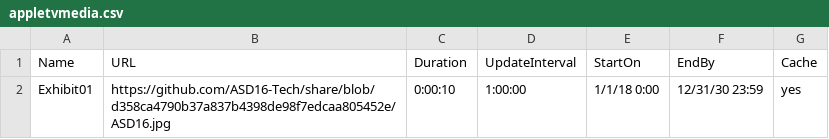
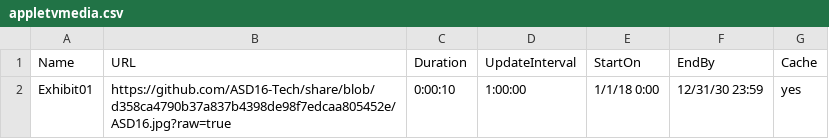
Before and after one commit to ASD16-Tech/share, a CSV file: appletvmedia.csv, drawn as a sheet.

Commit message:
Update appletvmedia.csv

```diff
--- a/appletvmedia.csv
+++ b/appletvmedia.csv
@@ -1,2 +1,2 @@
 Name,URL,Duration,UpdateInterval,StartOn,EndBy,Cache
-Exhibit01,https://github.com/ASD16-Tech/share/blob/d358ca4790b37a837b4398de98f7edcaa805452e/ASD16.jpg,0:00:10,1:00:00,1/1/18 0:00,12/31/30 23:59,yes
+Exhibit01,https://github.com/ASD16-Tech/share/blob/d358ca4790b37a837b4398de98f7edcaa805452e/ASD16.jpg?raw=true,0:00:10,1:00:00,1/1/18 0:00,12/31/30 23:59,yes
```
